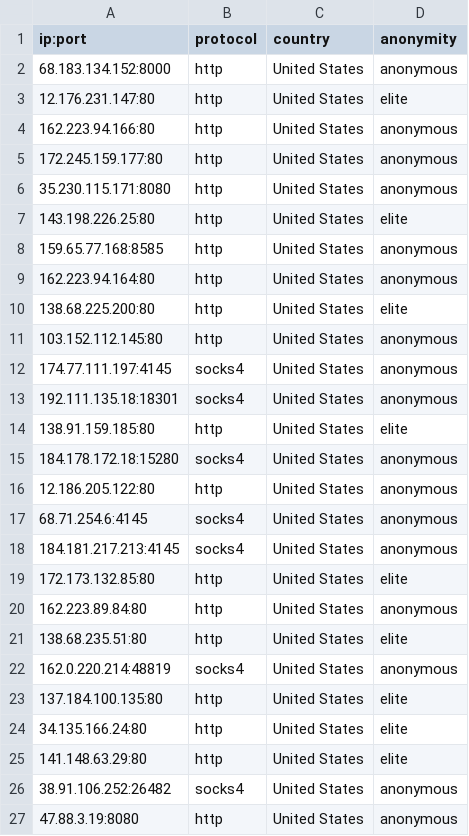
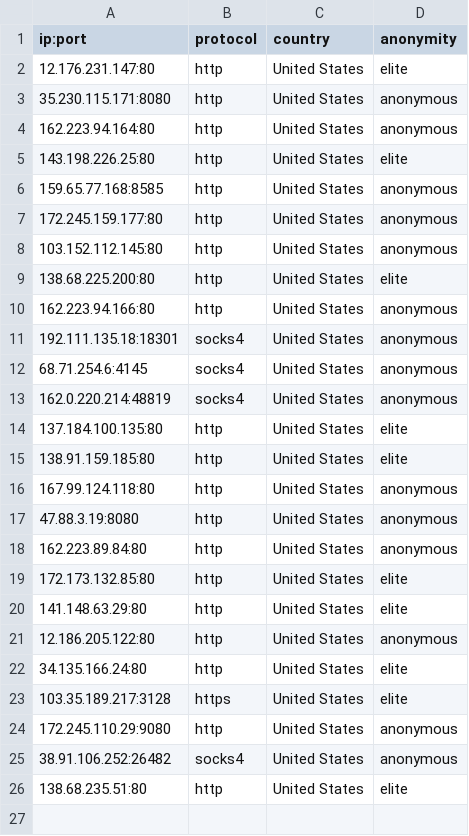
Before and after one commit to NoureddineRmila/daily-free-working-proxies, a CSV file: United States.csv, drawn as a sheet.

Commit message:
Update proxies list

```diff
--- a/United States.csv
+++ b/United States.csv
@@ -1,27 +1,26 @@
 ip:port,protocol,country,anonymity
-68.183.134.152:8000,http,United States,anonymous
 12.176.231.147:80,http,United States,elite
-162.223.94.166:80,http,United States,anonymous
-172.245.159.177:80,http,United States,anonymous
 35.230.115.171:8080,http,United States,anonymous
+162.223.94.164:80,http,United States,anonymous
 143.198.226.25:80,http,United States,elite
 159.65.77.168:8585,http,United States,anonymous
-162.223.94.164:80,http,United States,anonymous
+172.245.159.177:80,http,United States,anonymous
+103.152.112.145:80,http,United States,anonymous
 138.68.225.200:80,http,United States,elite
-103.152.112.145:80,http,United States,anonymous
-174.77.111.197:4145,socks4,United States,anonymous
+162.223.94.166:80,http,United States,anonymous
 192.111.135.18:18301,socks4,United States,anonymous
-138.91.159.185:80,http,United States,elite
-184.178.172.18:15280,socks4,United States,anonymous
-12.186.205.122:80,http,United States,anonymous
 68.71.254.6:4145,socks4,United States,anonymous
-184.181.217.213:4145,socks4,United States,anonymous
-172.173.132.85:80,http,United States,elite
-162.223.89.84:80,http,United States,anonymous
-138.68.235.51:80,http,United States,elite
 162.0.220.214:48819,socks4,United States,anonymous
 137.184.100.135:80,http,United States,elite
+138.91.159.185:80,http,United States,elite
+167.99.124.118:80,http,United States,anonymous
+47.88.3.19:8080,http,United States,anonymous
+162.223.89.84:80,http,United States,anonymous
+172.173.132.85:80,http,United States,elite
+141.148.63.29:80,http,United States,elite
+12.186.205.122:80,http,United States,anonymous
 34.135.166.24:80,http,United States,elite
-141.148.63.29:80,http,United States,elite
+103.35.189.217:3128,https,United States,elite
+172.245.110.29:9080,http,United States,anonymous
 38.91.106.252:26482,socks4,United States,anonymous
-47.88.3.19:8080,http,United States,anonymous
+138.68.235.51:80,http,United States,elite
```
Also changed, not shown: France.csv, Germany.csv, 16 other files.
